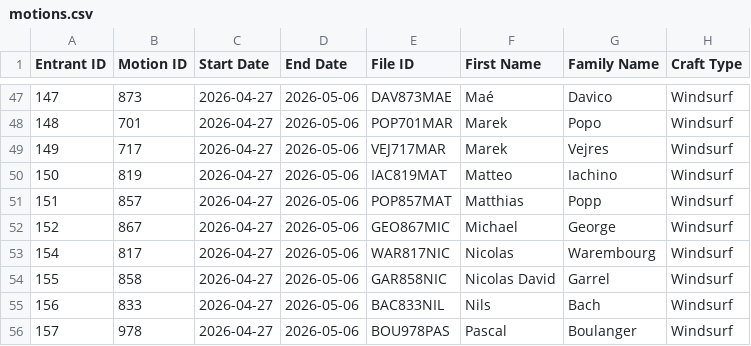
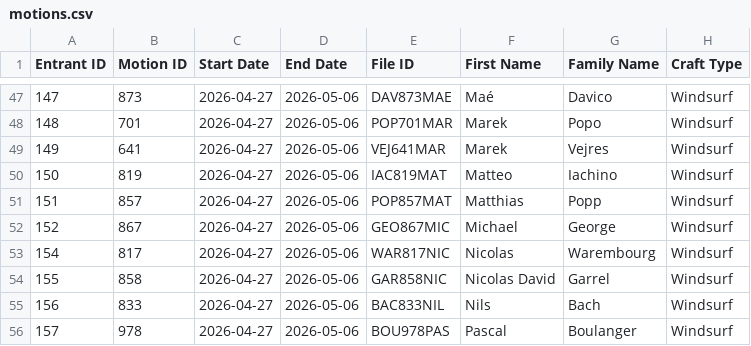
Before and after one commit to Logiqx/wst-results, a CSV file: events/2026/config/motions.csv, drawn as a sheet; only a part is shown, gaps mark what is left out.

Commit message:
Assign different Motion to Marek Vejres

```diff
--- a/events/2026/config/motions.csv
+++ b/events/2026/config/motions.csv
@@ -48,3 +48,3 @@ Entrant ID,Motion ID,Start Date,End Date,File ID,First Name,Family Name,Craft Ty
 148,701,2026-04-27,2026-05-06,POP701MAR,Marek,Popo,Windsurf
-149,717,2026-04-27,2026-05-06,VEJ717MAR,Marek,Vejres,Windsurf
+149,641,2026-04-27,2026-05-06,VEJ641MAR,Marek,Vejres,Windsurf
 150,819,2026-04-27,2026-05-06,IAC819MAT,Matteo,Iachino,Windsurf
```
Also changed, not shown: events/2026/config/entries.tsv, 1 other file.
